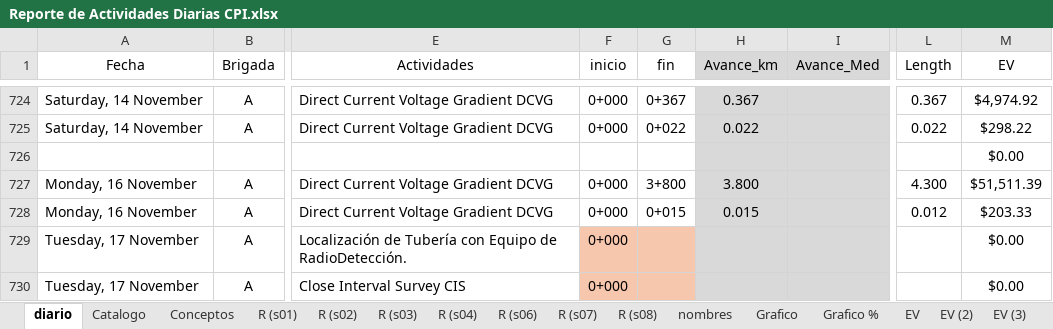
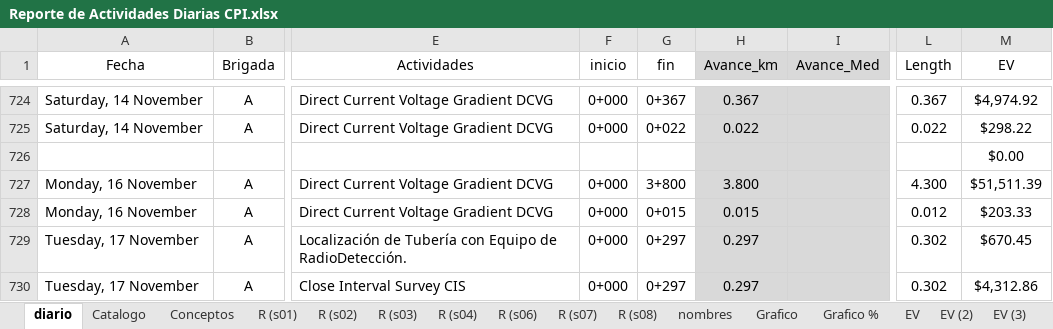
Before and after one commit to crooss/Dash_DGJ, an Excel workbook: data/Reporte de Actividades Diarias CPI.xlsx, sheet diario, drawn as a sheet; only a part is shown, gaps mark what is left out; values as stored, in another font and other column widths than the file's, no borders; charts and pictures and conditional formats and table styles not drawn; the diff covers the shown part only; the diff names each change by its address in the sheet, - before the commit and + after, or states it on an @@ line.

```diff
--- a/data/Reporte de Actividades Diarias CPI.xlsx (sheet diario)
+++ b/data/Reporte de Actividades Diarias CPI.xlsx (sheet diario)
-F729:G730 fill: #F6C6AD
+F729:G730 fill: none
-G729:G730 (fin): (empty)
+G729:G730 (fin): 0+297
-H729:H730 (Avance_km): (empty)
+H729:H730 (Avance_km): 0.297
-L729:L730 (Length): (empty)
+L729:L730 (Length): 0.302
-M729 (EV): $0.00
+M729 (EV): $670.45
-M730 (EV): $0.00
+M730 (EV): $4,312.86
```
Also changed, not shown: 1 added row, 1 removed row, 29 edited cells and cell formats elsewhere in this sheet, sheet EV, sheet Grafico, sheet EV (4), sheet waterfall, sheet EV SPIN, sheet EV (3), 5 more sheets, formulas that keep their value, hidden cells, charts or pictures.
